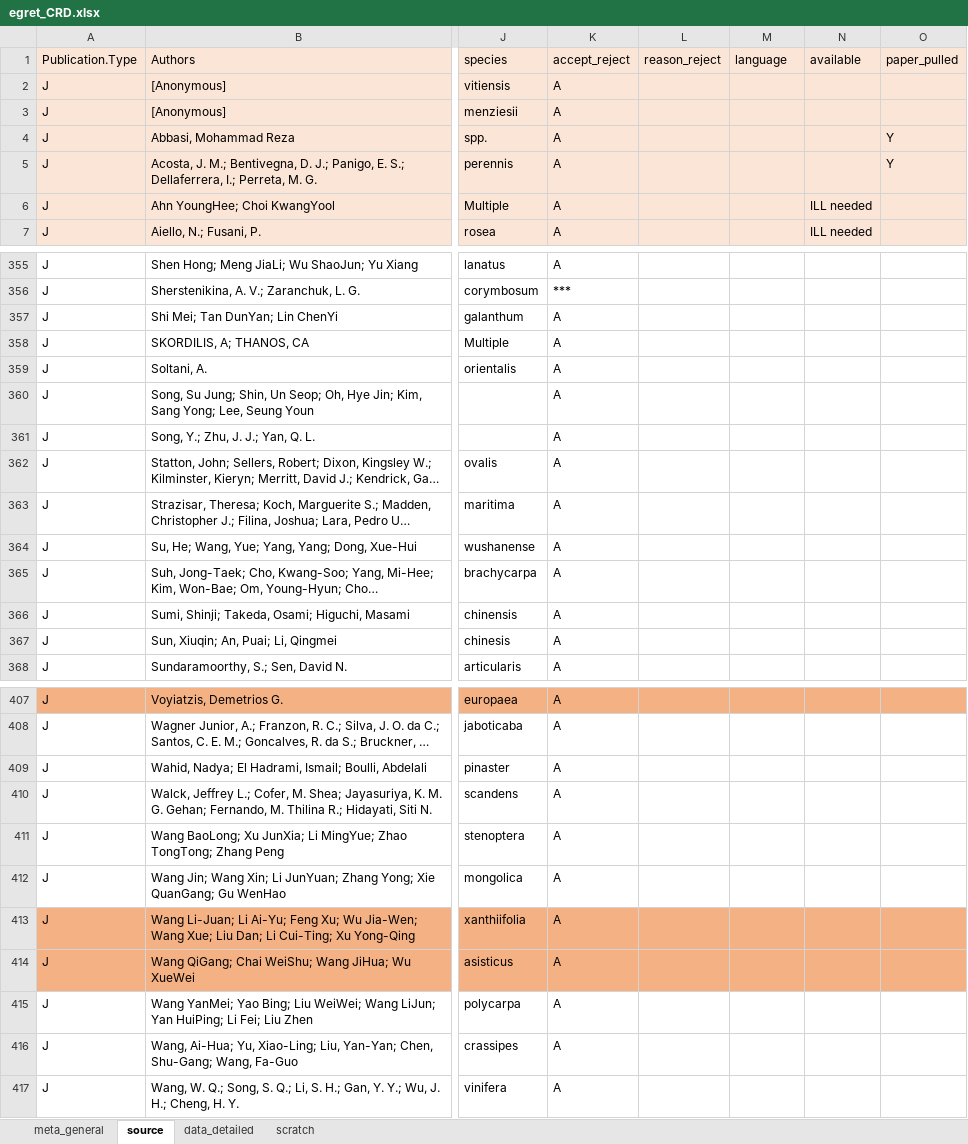
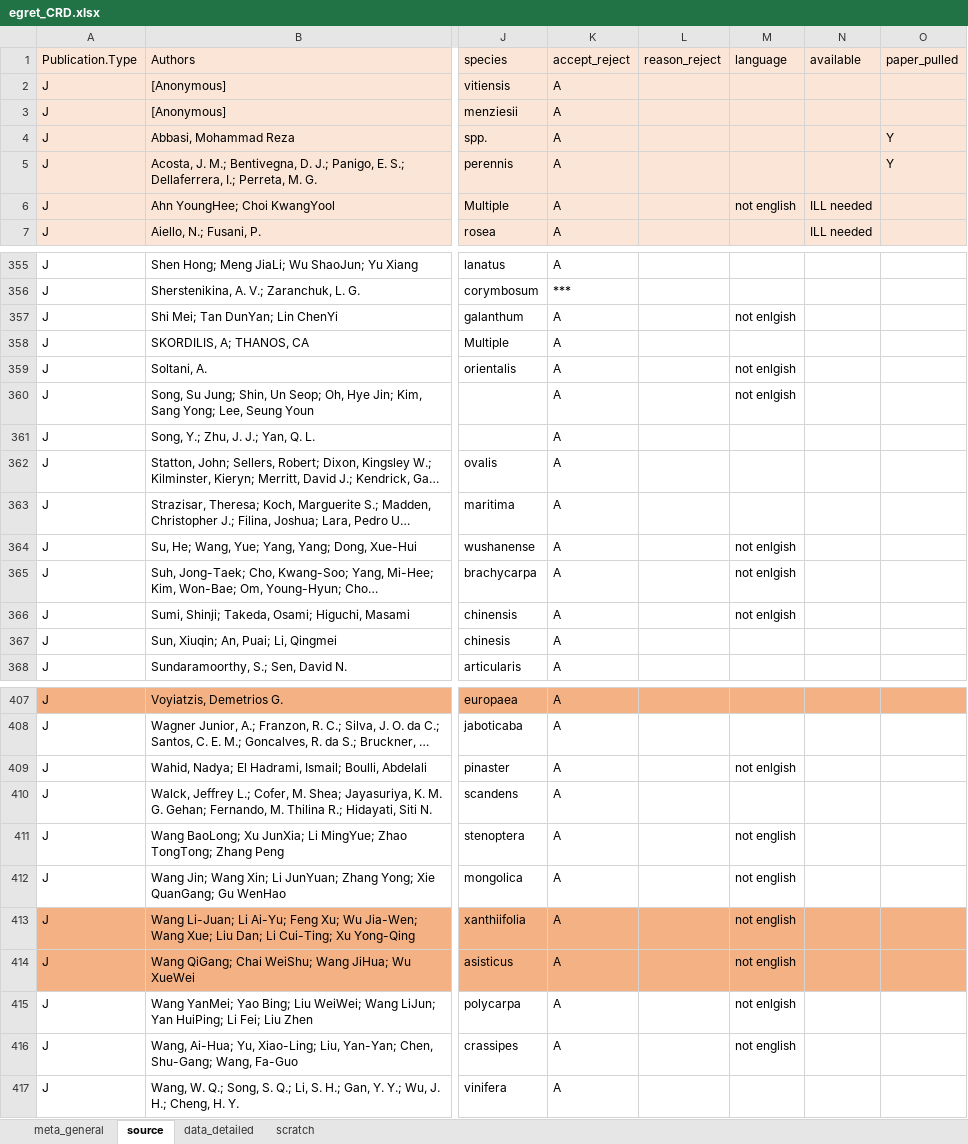
Before and after one commit to lizzieinvancouver/egret, an Excel workbook: data/egret_CRD.xlsx, sheet source, drawn as a sheet; only a part is shown, gaps mark what is left out; long unchanged cells end in …; values as stored, in another font and other column widths than the file's, no borders; the diff covers the shown part only; the diff names each change by its address in the sheet, - before the commit and + after, or states it on an @@ line.

```diff
--- a/data/egret_CRD.xlsx (sheet source)
+++ b/data/egret_CRD.xlsx (sheet source)
-M6 (language): (empty)
+M6 (language): not english
-M357 (language): (empty)
+M357 (language): not enlgish
-M359:M360 (language): (empty)
+M359:M360 (language): not enlgish
-M364:M366 (language): (empty)
+M364:M366 (language): not enlgish
-M409 (language): (empty)
+M409 (language): not enlgish
-M411:M414 (language): (empty)
+M411:M414 (language): not english
-M415 (language): (empty)
+M415 (language): not enlgish
-M416 (language): (empty)
+M416 (language): not english
```
Also changed, not shown: 7 edited cells and cell formats elsewhere in this sheet, data/egret_DL.xlsx, data/egret_DM/egret_DM.xlsx, 3 other files.
